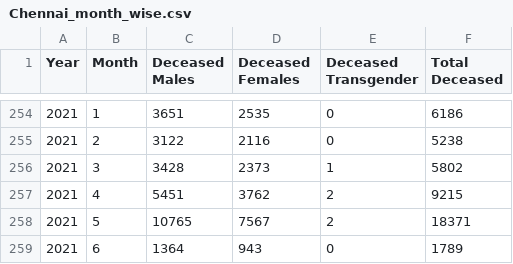
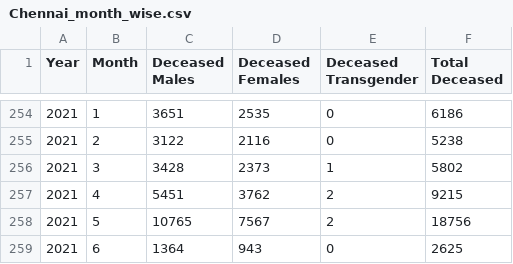
Before and after one commit to elseasama/Indian-cities-births-and-deaths, a CSV file: Chennai/Chennai_month_wise.csv, drawn as a sheet; only a part is shown, gaps mark what is left out.

Commit message:
Update Chennai_month_wise.csv

```diff
--- a/Chennai/Chennai_month_wise.csv
+++ b/Chennai/Chennai_month_wise.csv
@@ -257,3 +257,3 @@ Year,Month,Deceased Males,Deceased Females,Deceased Transgender,Total Deceased
 2021,4,5451,3762,2,9215
-2021,5,10765,7567,2,18371
-2021,6,1364,943,0,1789
+2021,5,10765,7567,2,18756
+2021,6,1364,943,0,2625
```
